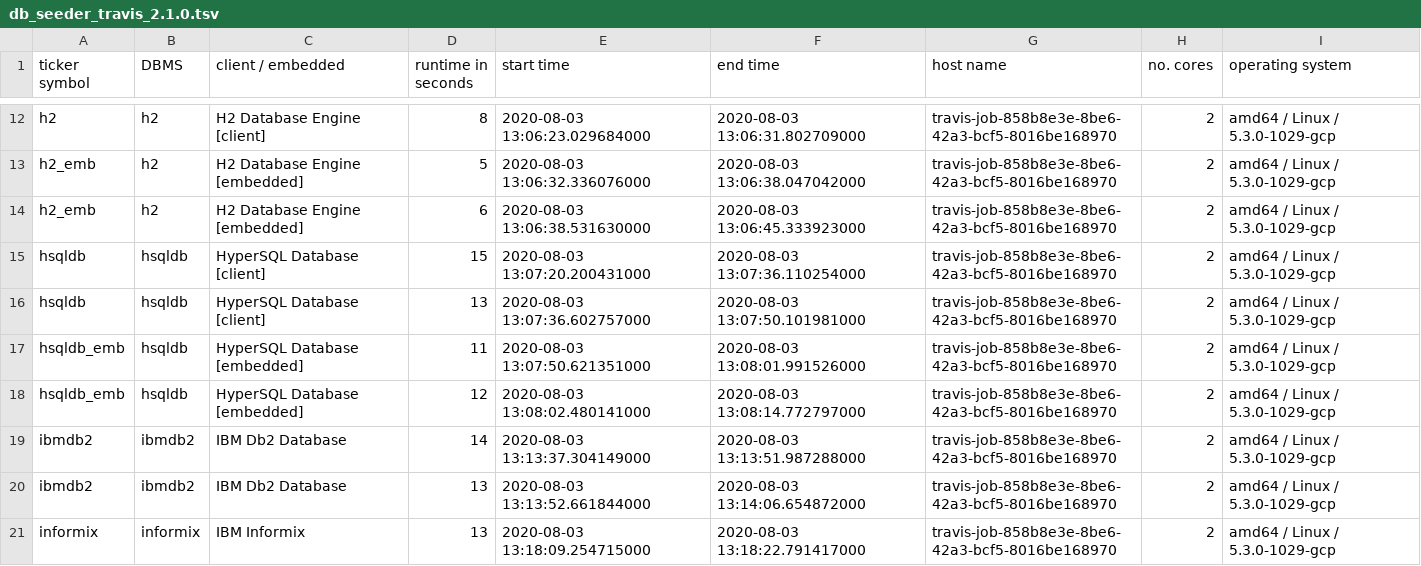
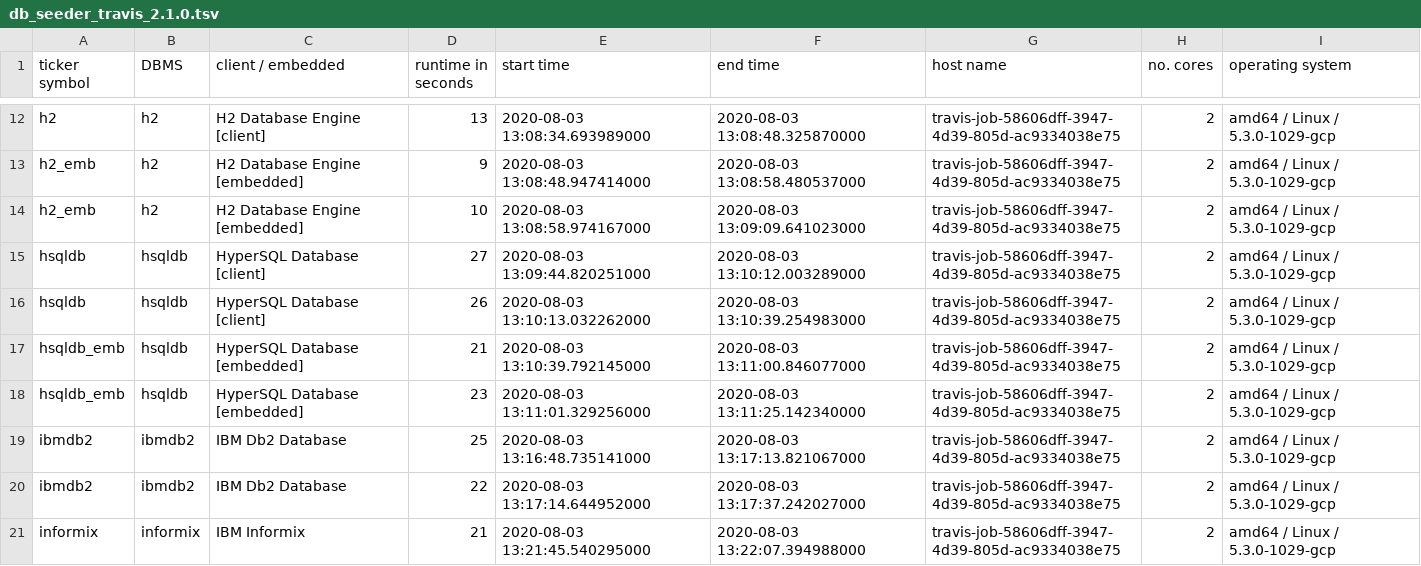
Before and after one commit to KonnexionsGmbH/db_seeder, a TSV file: statistics/db_seeder_travis_2.1.0.tsv, drawn as a sheet; only a part is shown, gaps mark what is left out; the diff covers the shown part only; the diff names each change by its address in the sheet, - before the commit and + after, or states it on an @@ line.

Commit message:
Travis update: 03.08.2020 13:41:36 (Build 277)
[skip ci]

```diff
--- a/statistics/db_seeder_travis_2.1.0.tsv
+++ b/statistics/db_seeder_travis_2.1.0.tsv
-D12 (runtime in seconds): 8
+D12 (runtime in seconds): 13
-E12 (start time): 2020-08-03 13:06:23.029684000
+E12 (start time): 2020-08-03 13:08:34.693989000
-F12 (end time): 2020-08-03 13:06:31.802709000
+F12 (end time): 2020-08-03 13:08:48.325870000
-G12:G21 (host name): travis-job-858b8e3e-8be6-42a3-bcf5-8016be168970
+G12:G21 (host name): travis-job-58606dff-3947-4d39-805d-ac9334038e75
-D13 (runtime in seconds): 5
+D13 (runtime in seconds): 9
-E13 (start time): 2020-08-03 13:06:32.336076000
+E13 (start time): 2020-08-03 13:08:48.947414000
-F13 (end time): 2020-08-03 13:06:38.047042000
+F13 (end time): 2020-08-03 13:08:58.480537000
-D14 (runtime in seconds): 6
+D14 (runtime in seconds): 10
-E14 (start time): 2020-08-03 13:06:38.531630000
+E14 (start time): 2020-08-03 13:08:58.974167000
-F14 (end time): 2020-08-03 13:06:45.333923000
+F14 (end time): 2020-08-03 13:09:09.641023000
-D15 (runtime in seconds): 15
+D15 (runtime in seconds): 27
-E15 (start time): 2020-08-03 13:07:20.200431000
+E15 (start time): 2020-08-03 13:09:44.820251000
-F15 (end time): 2020-08-03 13:07:36.110254000
+F15 (end time): 2020-08-03 13:10:12.003289000
-D16 (runtime in seconds): 13
+D16 (runtime in seconds): 26
-E16 (start time): 2020-08-03 13:07:36.602757000
+E16 (start time): 2020-08-03 13:10:13.032262000
-F16 (end time): 2020-08-03 13:07:50.101981000
+F16 (end time): 2020-08-03 13:10:39.254983000
-D17 (runtime in seconds): 11
+D17 (runtime in seconds): 21
-E17 (start time): 2020-08-03 13:07:50.621351000
+E17 (start time): 2020-08-03 13:10:39.792145000
-F17 (end time): 2020-08-03 13:08:01.991526000
+F17 (end time): 2020-08-03 13:11:00.846077000
-D18 (runtime in seconds): 12
+D18 (runtime in seconds): 23
-E18 (start time): 2020-08-03 13:08:02.480141000
+E18 (start time): 2020-08-03 13:11:01.329256000
-F18 (end time): 2020-08-03 13:08:14.772797000
+F18 (end time): 2020-08-03 13:11:25.142340000
-D19 (runtime in seconds): 14
+D19 (runtime in seconds): 25
-E19 (start time): 2020-08-03 13:13:37.304149000
+E19 (start time): 2020-08-03 13:16:48.735141000
-F19 (end time): 2020-08-03 13:13:51.987288000
+F19 (end time): 2020-08-03 13:17:13.821067000
-D20 (runtime in seconds): 13
+D20 (runtime in seconds): 22
-E20 (start time): 2020-08-03 13:13:52.661844000
+E20 (start time): 2020-08-03 13:17:14.644952000
-F20 (end time): 2020-08-03 13:14:06.654872000
+F20 (end time): 2020-08-03 13:17:37.242027000
-D21 (runtime in seconds): 13
+D21 (runtime in seconds): 21
-E21 (start time): 2020-08-03 13:18:09.254715000
+E21 (start time): 2020-08-03 13:21:45.540295000
-F21 (end time): 2020-08-03 13:18:22.791417000
+F21 (end time): 2020-08-03 13:22:07.394988000
```
Also changed, not shown: 100 edited cells elsewhere in this file.
